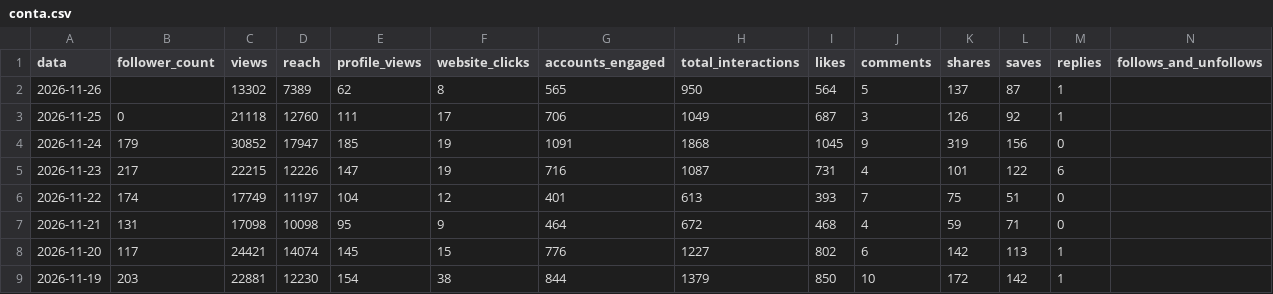
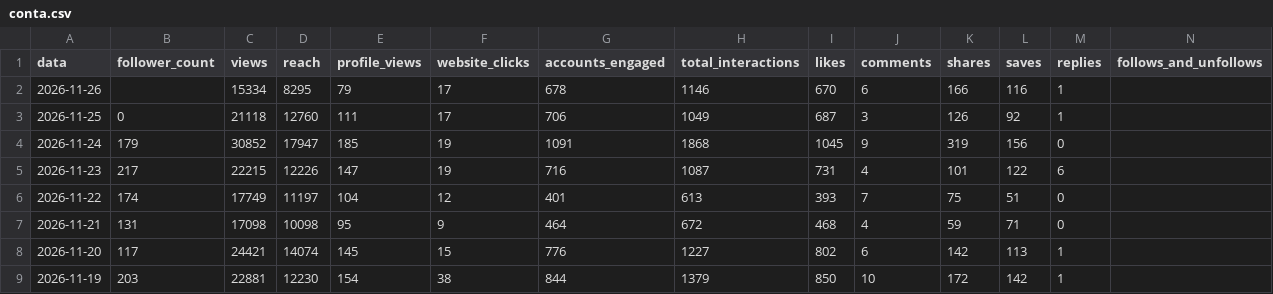
Before and after one commit to denysdmo/maa-publicador, a CSV file: metricas/conta.csv, drawn as a sheet; only a part is shown.

```diff
--- a/metricas/conta.csv
+++ b/metricas/conta.csv
@@ -1,3 +1,3 @@
 data,follower_count,views,reach,profile_views,website_clicks,accounts_engaged,total_interactions,likes,comments,shares,saves,replies,follows_and_unfollows
-2026-11-26,,13302,7389,62,8,565,950,564,5,137,87,1,
+2026-11-26,,15334,8295,79,17,678,1146,670,6,166,116,1,
 2026-11-25,0,21118,12760,111,17,706,1049,687,3,126,92,1,
```
Also changed, not shown: metricas/midias.csv, metricas/stories.csv, 2 other files.
